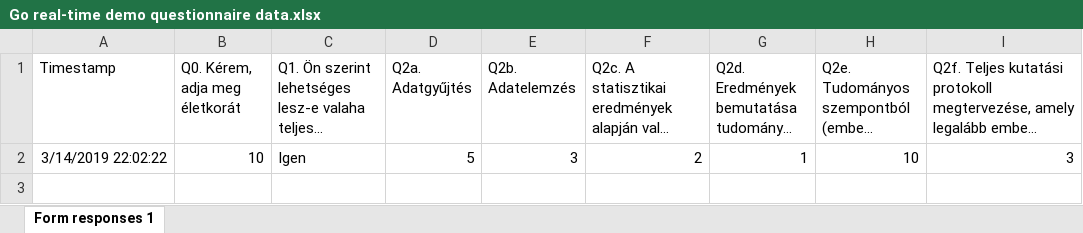
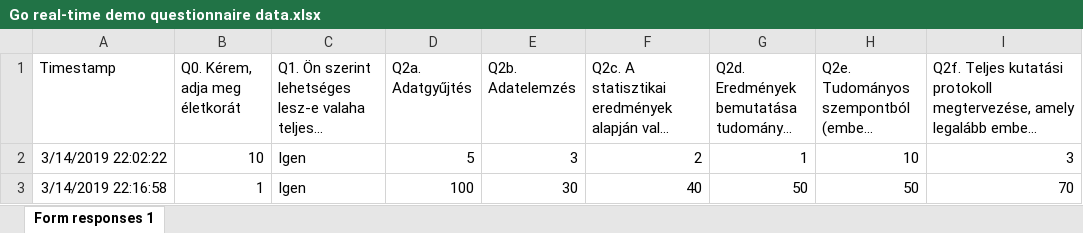
Before and after one commit to kekecsz/Direct_deposition_test, an Excel workbook: gdrive/Go_real_time_data/Go real-time demo questionnaire data.xlsx, sheet Form responses 1, drawn as a sheet; long unchanged cells end in …; values as stored, in another font and other column widths than the file's, no borders; charts and pictures not drawn; the diff names each change by its address in the sheet, - before the commit and + after, or states it on an @@ line.

Commit message:
Scheduled update Thu Mar 14 21:18:01 UTC 2019

```diff
--- a/gdrive/Go_real_time_data/Go real-time demo questionnaire data.xlsx (sheet Form responses 1)
+++ b/gdrive/Go_real_time_data/Go real-time demo questionnaire data.xlsx (sheet Form responses 1)
+row 3: 3/14/2019 22:16:58 | 1 | Igen | 100 | 30 | 40 | 50 | 50 | 70
```
